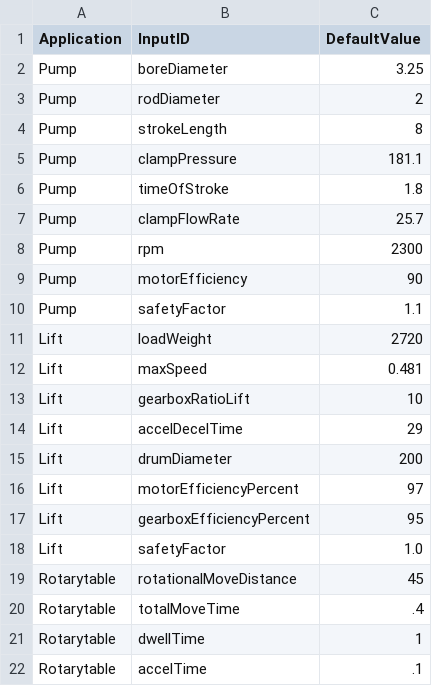
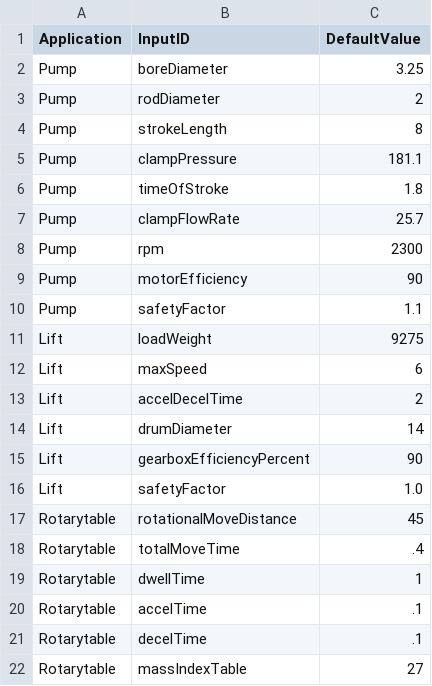
Before and after one commit to kebapps-dev/keb-resources, a CSV file: csv/defaults.csv, drawn as a sheet; only a part is shown; the shorter side is filled out with more unchanged rows.

```diff
--- a/csv/defaults.csv
+++ b/csv/defaults.csv
@@ -10,9 +10,7 @@ Pump,motorEfficiency,90
 Pump,safetyFactor,1.1
-Lift,loadWeight,2720
-Lift,maxSpeed,0.481
-Lift,gearboxRatioLift,10
-Lift,accelDecelTime,29
-Lift,drumDiameter,200
-Lift,motorEfficiencyPercent,97
-Lift,gearboxEfficiencyPercent,95
+Lift,loadWeight,9275
+Lift,maxSpeed,6
+Lift,accelDecelTime,2
+Lift,drumDiameter,14
+Lift,gearboxEfficiencyPercent,90
 Lift,safetyFactor,1.0
```
Also changed, not shown: csv/inputs.csv, 3 other files.
